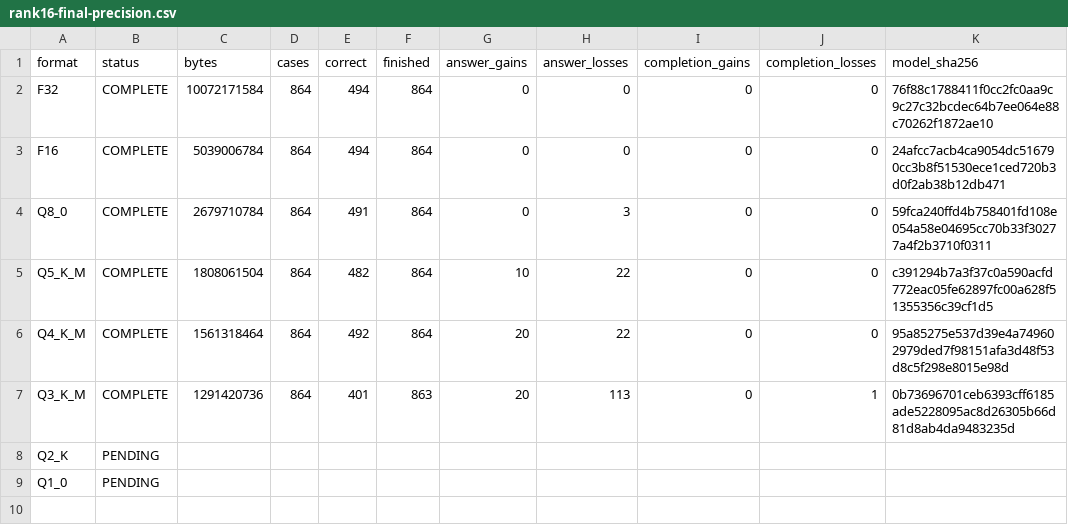
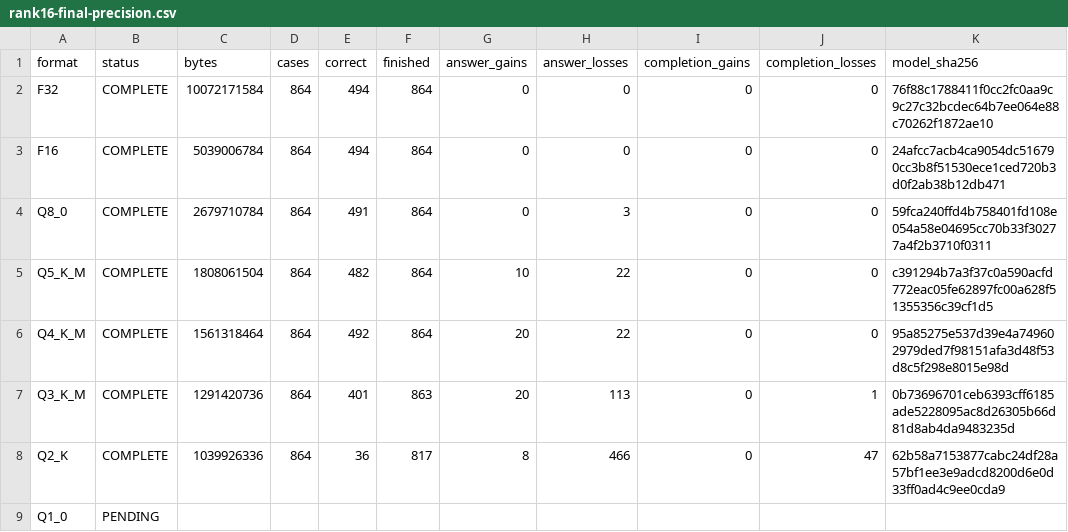
Before and after one commit to CC-David-CC/sss, a CSV file: docs/results/minicpm-20261026/rank16-final-precision.csv, drawn as a sheet.

```diff
--- a/docs/results/minicpm-20261026/rank16-final-precision.csv
+++ b/docs/results/minicpm-20261026/rank16-final-precision.csv
@@ -7,3 +7,3 @@ Q4_K_M,COMPLETE,1561318464,864,492,864,20,22,0,0,95a85275e537d39e4a749602979ded7
 Q3_K_M,COMPLETE,1291420736,864,401,863,20,113,0,1,0b73696701ceb6393cff6185ade5228095ac8d26305b66d81d8ab4da9483235d
-Q2_K,PENDING,,,,,,,,,
+Q2_K,COMPLETE,1039926336,864,36,817,8,466,0,47,62b58a7153877cabc24df28a57bf1ee3e9adcd8200d6e0d33ff0ad4c9ee0cda9
 Q1_0,PENDING,,,,,,,,,
```
Also changed, not shown: docs/results/minicpm-20261026/intermediate-training-curves.csv, docs/results/minicpm-20261026/latest-skill-scores.csv, 13 other files.
